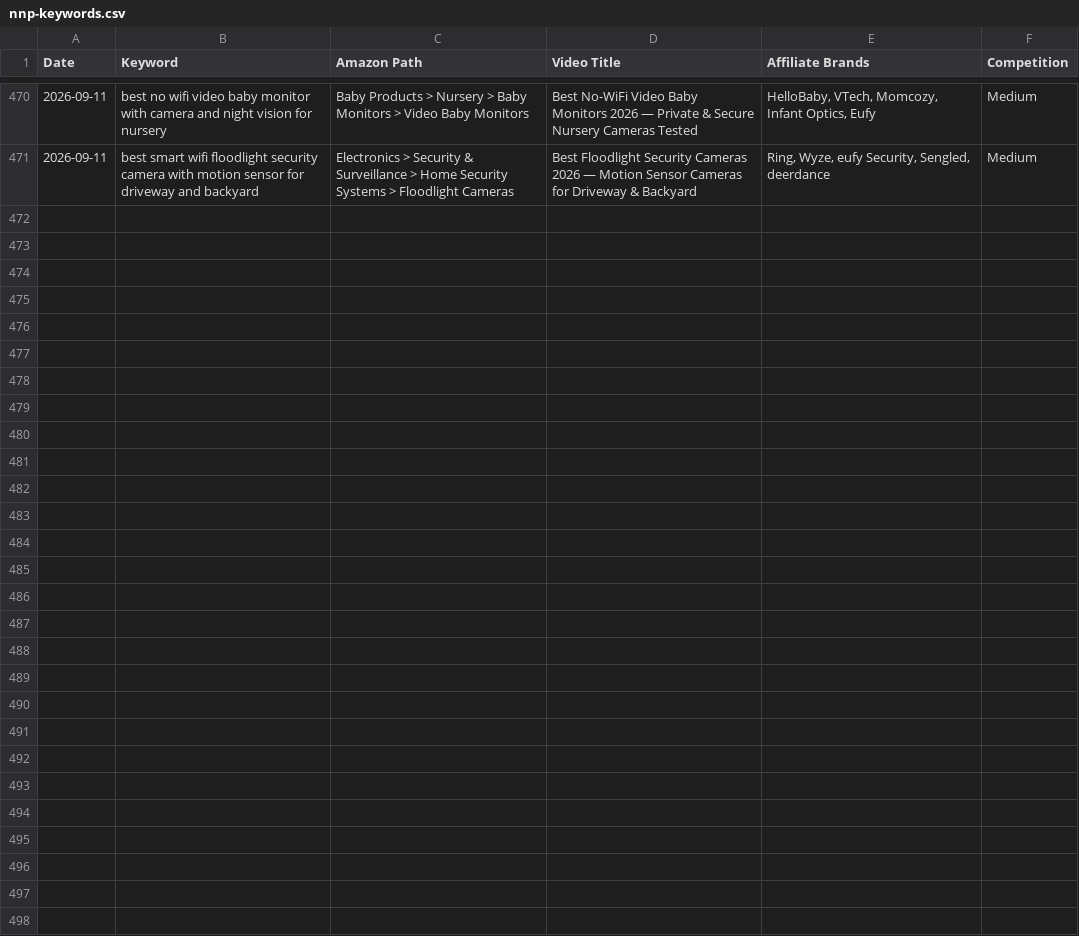
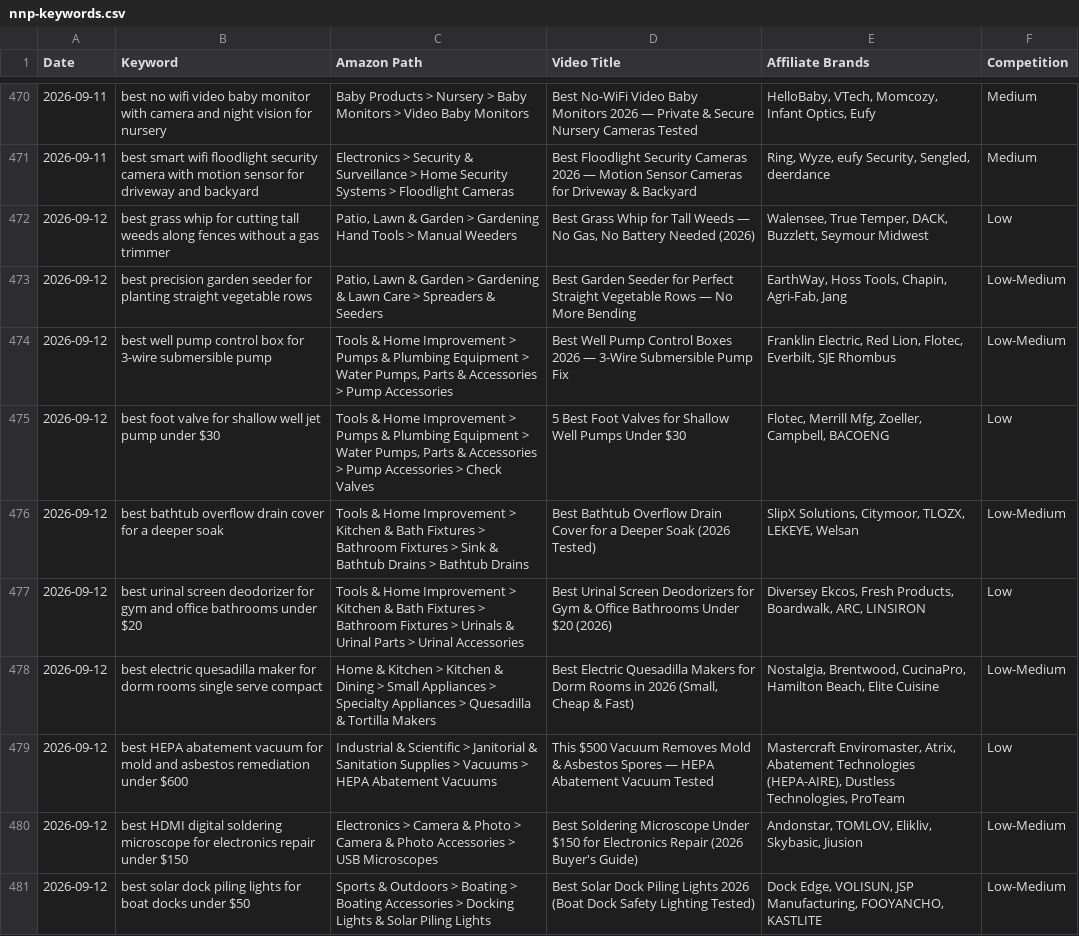
Before and after one commit to docsmanager76-creator/for-keywords, a CSV file: toolscope-keywords/nnp-keywords.csv, drawn as a sheet; only a part is shown, gaps mark what is left out.

```diff
--- a/toolscope-keywords/nnp-keywords.csv
+++ b/toolscope-keywords/nnp-keywords.csv
@@ -471 +471,11 @@ Date,Keyword,Amazon Path,Video Title,Affiliate Brands,Competition
 2026-09-11,best smart wifi floodlight security camera with motion sensor for driveway and backyard,Electronics > Security & Surveillance > Home Security Systems > Floodlight Cameras,Best Floodlight Security Cameras 2026 — Motion Sensor Cameras for Driveway & Backyard,"Ring, Wyze, eufy Security, Sengled, deerdance",Medium
+2026-09-12,best grass whip for cutting tall weeds along fences without a gas trimmer,"Patio, Lawn & Garden > Gardening Hand Tools > Manual Weeders","Best Grass Whip for Tall Weeds — No Gas, No Battery Needed (2026)","Walensee, True Temper, DACK, Buzzlett, Seymour Midwest",Low
+2026-09-12,best precision garden seeder for planting straight vegetable rows,"Patio, Lawn & Garden > Gardening & Lawn Care > Spreaders & Seeders",Best Garden Seeder for Perfect Straight Vegetable Rows — No More Bending,"EarthWay, Hoss Tools, Chapin, Agri-Fab, Jang",Low-Medium
+2026-09-12,best well pump control box for 3-wire submersible pump,"Tools & Home Improvement > Pumps & Plumbing Equipment > Water Pumps, Parts & Accessories > Pump Accessories",Best Well Pump Control Boxes 2026 — 3-Wire Submersible Pump Fix,"Franklin Electric, Red Lion, Flotec, Everbilt, SJE Rhombus",Low-Medium
+2026-09-12,best foot valve for shallow well jet pump under $30,"Tools & Home Improvement > Pumps & Plumbing Equipment > Water Pumps, Parts & Accessories > Pump Accessories > Check Valves",5 Best Foot Valves for Shallow Well Pumps Under $30,"Flotec, Merrill Mfg, Zoeller, Campbell, BACOENG",Low
+2026-09-12,best bathtub overflow drain cover for a deeper soak,Tools & Home Improvement > Kitchen & Bath Fixtures > Bathroom Fixtures > Sink & Bathtub Drains > Bathtub Drains,Best Bathtub Overflow Drain Cover for a Deeper Soak (2026 Tested),"SlipX Solutions, Citymoor, TLOZX, LEKEYE, Welsan",Low-Medium
+2026-09-12,best urinal screen deodorizer for gym and office bathrooms under $20,Tools & Home Improvement > Kitchen & Bath Fixtures > Bathroom Fixtures > Urinals & Urinal Parts > Urinal Accessories,Best Urinal Screen Deodorizers for Gym & Office Bathrooms Under $20 (2026),"Diversey Ekcos, Fresh Products, Boardwalk, ARC, LINSIRON",Low
+2026-09-12,best electric quesadilla maker for dorm rooms single serve compact,Home & Kitchen > Kitchen & Dining > Small Appliances > Specialty Appliances > Quesadilla & Tortilla Makers,"Best Electric Quesadilla Makers for Dorm Rooms in 2026 (Small, Cheap & Fast)","Nostalgia, Brentwood, CucinaPro, Hamilton Beach, Elite Cuisine",Low-Medium
+2026-09-12,best HEPA abatement vacuum for mold and asbestos remediation under $600,Industrial & Scientific > Janitorial & Sanitation Supplies > Vacuums > HEPA Abatement Vacuums,This $500 Vacuum Removes Mold & Asbestos Spores — HEPA Abatement Vacuum Tested,"Mastercraft Enviromaster, Atrix, Abatement Technologies (HEPA-AIRE), Dustless Technologies, ProTeam",Low
+2026-09-12,best HDMI digital soldering microscope for electronics repair under $150,Electronics > Camera & Photo > Camera & Photo Accessories > USB Microscopes,Best Soldering Microscope Under $150 for Electronics Repair (2026 Buyer's Guide),"Andonstar, TOMLOV, Elikliv, Skybasic, Jiusion",Low-Medium
+2026-09-12,best solar dock piling lights for boat docks under $50,Sports & Outdoors > Boating > Boating Accessories > Docking Lights & Solar Piling Lights,Best Solar Dock Piling Lights 2026 (Boat Dock Safety Lighting Tested),"Dock Edge, VOLISUN, JSP Manufacturing, FOOYANCHO, KASTLITE",Low-Medium
```
